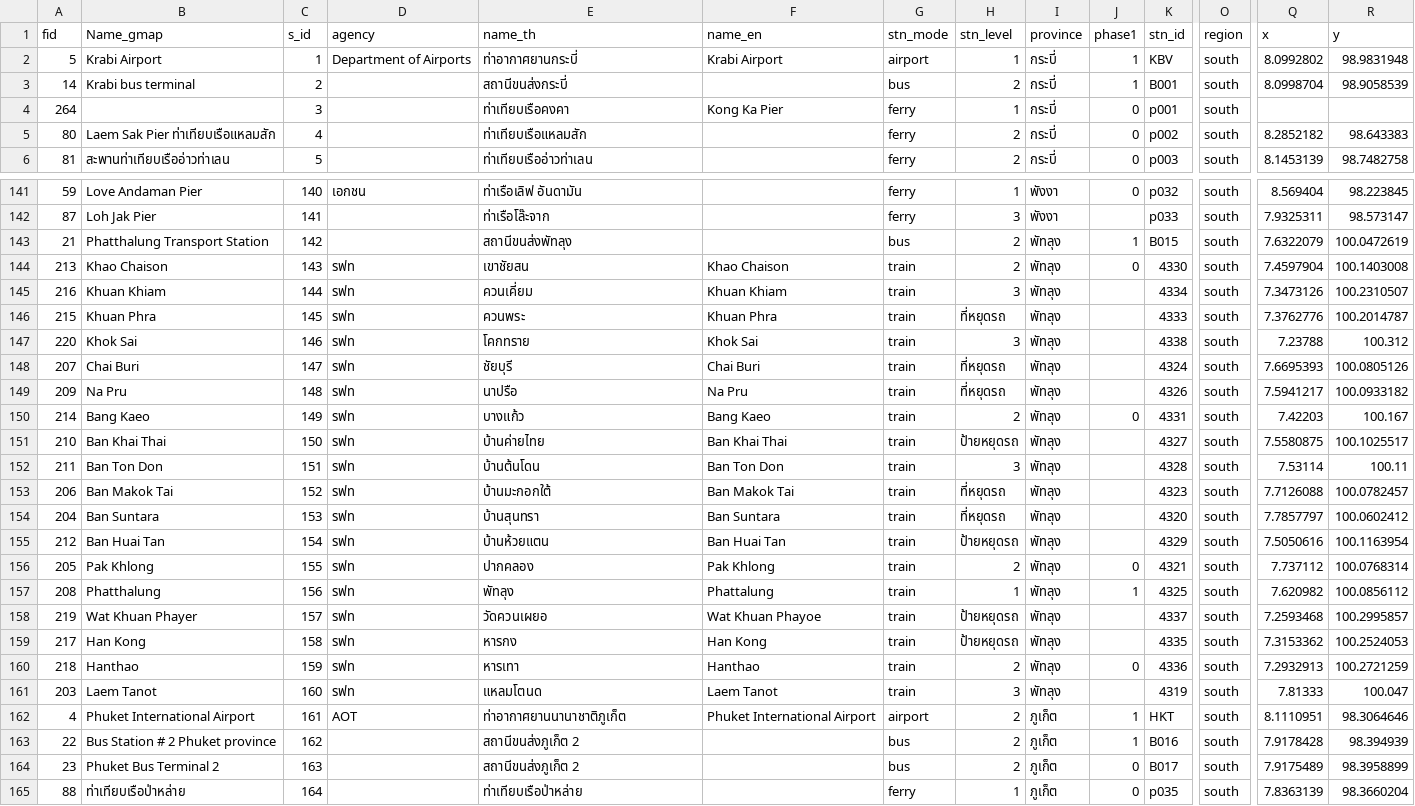
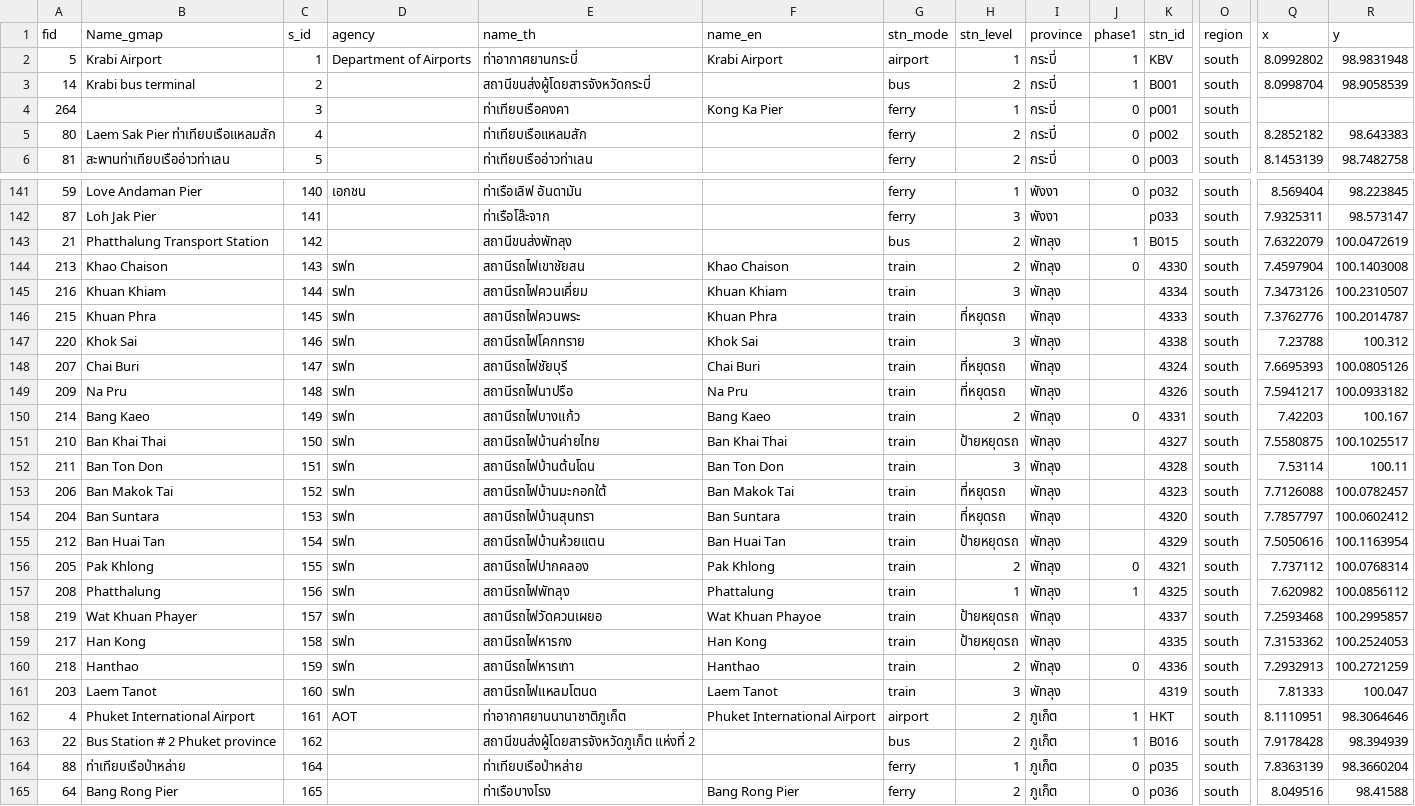
Before and after one commit to nati4193/T4A_GGFORM, a CSV file: db/m_station_db.csv, drawn as a sheet; only a part is shown, gaps mark what is left out; the shorter side is filled out with more unchanged rows; removed rows and columns are numbered as before the commit, all else as after; rows hold the shown columns only; the diff covers the shown part only; the diff names each change by its address in the sheet, - before the commit and + after, or states it on an @@ line.

```diff
--- a/db/m_station_db.csv
+++ b/db/m_station_db.csv
-E3 (name_th): สถานีขนส่งกระบี่
+E3 (name_th): สถานีขนส่งผู้โดยสารจังหวัดกระบี่
-E144 (name_th): เขาชัยสน
+E144 (name_th): สถานีรถไฟเขาชัยสน
-E145 (name_th): ควนเคี่ยม
+E145 (name_th): สถานีรถไฟควนเคี่ยม
-E146 (name_th): ควนพระ
+E146 (name_th): สถานีรถไฟควนพระ
-E147 (name_th): โคกทราย
+E147 (name_th): สถานีรถไฟโคกทราย
-E148 (name_th): ชัยบุรี
+E148 (name_th): สถานีรถไฟชัยบุรี
-E149 (name_th): นาปรือ
+E149 (name_th): สถานีรถไฟนาปรือ
-E150 (name_th): บางแก้ว
+E150 (name_th): สถานีรถไฟบางแก้ว
-E151 (name_th): บ้านค่ายไทย
+E151 (name_th): สถานีรถไฟบ้านค่ายไทย
-E152 (name_th): บ้านต้นโดน
+E152 (name_th): สถานีรถไฟบ้านต้นโดน
-E153 (name_th): บ้านมะกอกใต้
+E153 (name_th): สถานีรถไฟบ้านมะกอกใต้
-E154 (name_th): บ้านสุนทรา
+E154 (name_th): สถานีรถไฟบ้านสุนทรา
-E155 (name_th): บ้านห้วยแตน
+E155 (name_th): สถานีรถไฟบ้านห้วยแตน
-E156 (name_th): ปากคลอง
+E156 (name_th): สถานีรถไฟปากคลอง
-E157 (name_th): พัทลุง
+E157 (name_th): สถานีรถไฟพัทลุง
-E158 (name_th): วัดควนเผยอ
+E158 (name_th): สถานีรถไฟวัดควนเผยอ
-E159 (name_th): หารกง
+E159 (name_th): สถานีรถไฟหารกง
-E160 (name_th): หารเทา
+E160 (name_th): สถานีรถไฟหารเทา
-E161 (name_th): แหลมโตนด
+E161 (name_th): สถานีรถไฟแหลมโตนด
-E163 (name_th): สถานีขนส่งภูเก็ต 2
+E163 (name_th): สถานีขนส่งผู้โดยสารจังหวัดภูเก็ต แห่งที่ 2
-row 164: 23 | Phuket Bus Terminal 2 | 163 |  | สถานีขนส่งภูเก็ต 2 |  | bus | 2 | ภูเก็ต | 0 | B017 | south | 7.9175489 | 98.3958899
```
Also changed, not shown: 2 added rows and 142 edited cells elsewhere in this file, 5 other files.
